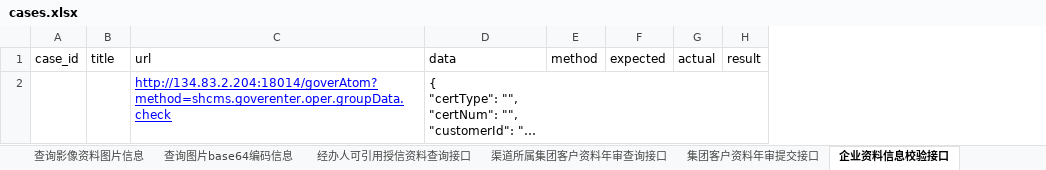
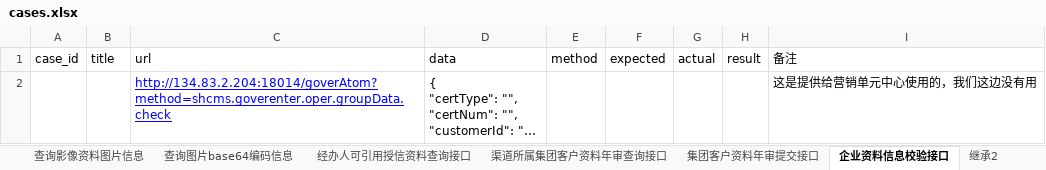
Before and after one commit to tudou8728/ZQ, an Excel workbook: datas/cases.xlsx, sheet 企业资料信息校验接口, drawn as a sheet; long unchanged cells end in …; values as stored, in another font and other column widths than the file's, no borders; the diff names each change by its address in the sheet, - before the commit and + after, or states it on an @@ line.

```diff
--- a/datas/cases.xlsx (sheet 企业资料信息校验接口)
+++ b/datas/cases.xlsx (sheet 企业资料信息校验接口)
+sheet tab: 继承2
+column I (备注), row 2: 这是提供给营销单元中心使用的，我们这边没有用
```
Also changed, not shown: sheet 证件照片上传, sheet 客户资料列表查询, sheet 继承, sheet 开户银行列表查询, sheet 查询影像资料图片信息, sheet 客户资料查询, 10 more sheets, other sheet tabs, 21 other files.
